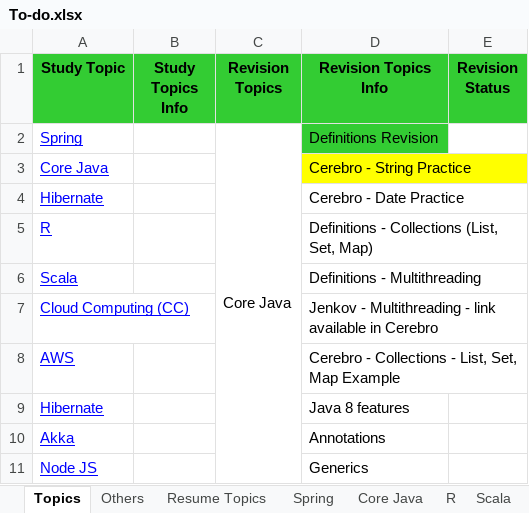
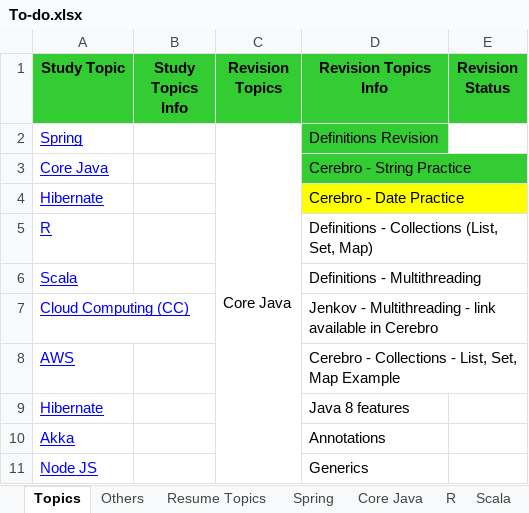
Before and after one commit to GDivya111/images, an Excel workbook: To-do.xlsx, sheet Topics, drawn as a sheet; only a part is shown; values as stored, in another font and other column widths than the file's, no borders; the diff names each change by its address in the sheet, - before the commit and + after, or states it on an @@ line.

Commit message:
todo

```diff
--- a/To-do.xlsx (sheet Topics)
+++ b/To-do.xlsx (sheet Topics)
-D3 fill: #FFFF00
+D3 fill: #33CC33
-D4 fill: none
+D4 fill: #FFFF00
```
